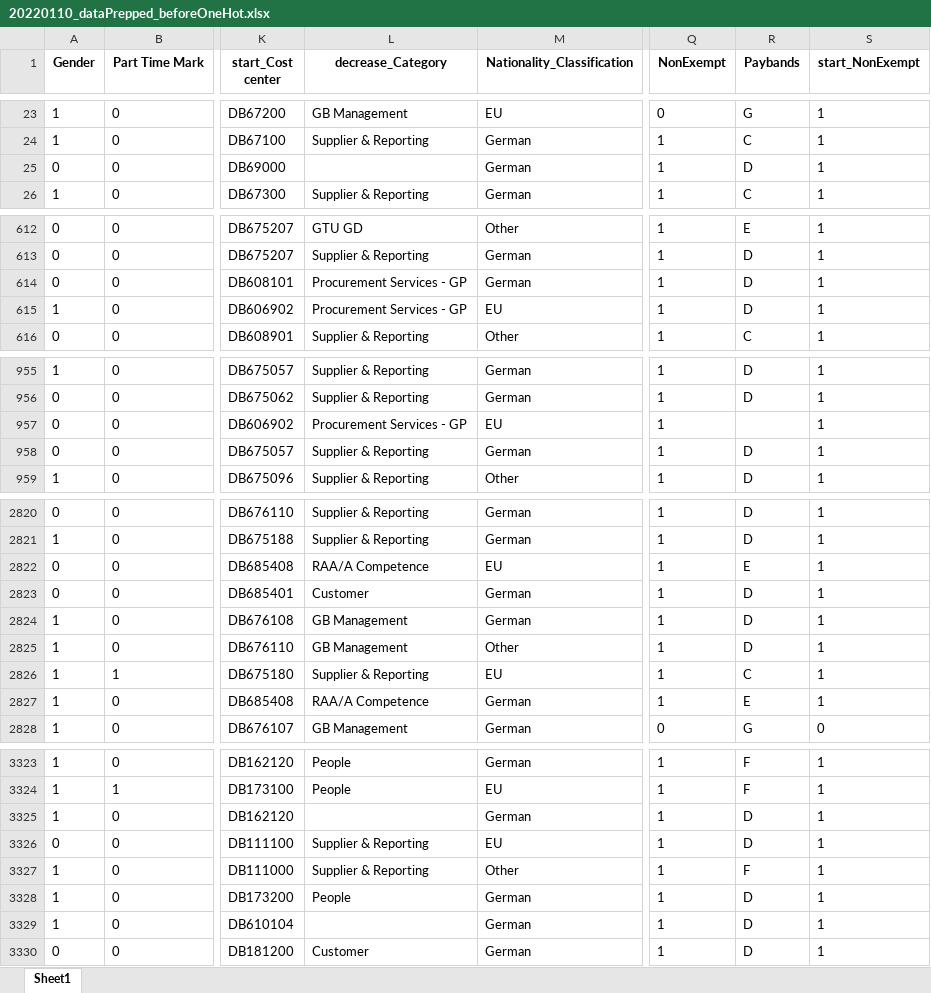
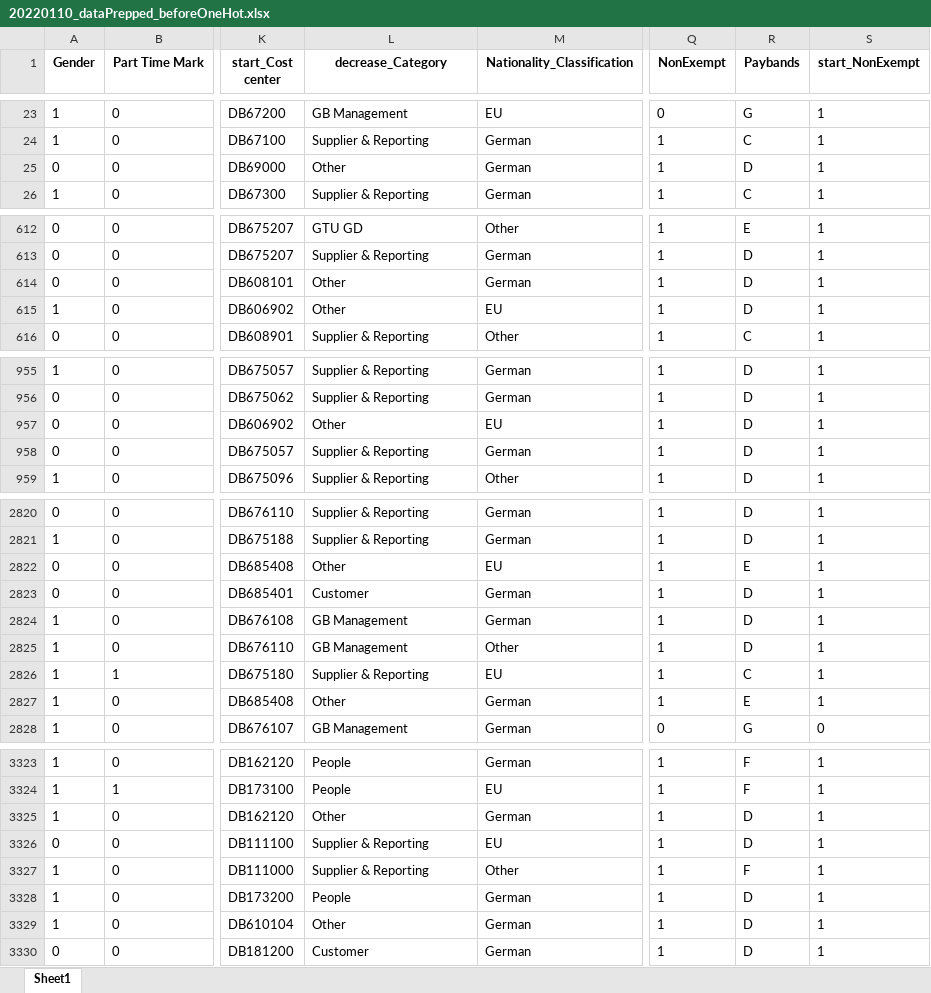
Before and after one commit to lucasoldenburg/DataMiningProject, an Excel workbook: Markdowns/20220110_dataPrepped_beforeOneHot.xlsx, sheet Sheet1, drawn as a sheet; only a part is shown, gaps mark what is left out; values as stored, in another font and other column widths than the file's, no borders; the diff covers the shown part only; the diff names each change by its address in the sheet, - before the commit and + after, or states it on an @@ line.

```diff
--- a/Markdowns/20220110_dataPrepped_beforeOneHot.xlsx (sheet Sheet1)
+++ b/Markdowns/20220110_dataPrepped_beforeOneHot.xlsx (sheet Sheet1)
-L25 (decrease_Category): (empty)
+L25 (decrease_Category): Other
-L614:L615 (decrease_Category): Procurement Services - GP
+L614:L615 (decrease_Category): Other
-L957 (decrease_Category): Procurement Services - GP
+L957 (decrease_Category): Other
-R957 (Paybands): (empty)
+R957 (Paybands): D
-L2822 (decrease_Category): RAA/A Competence
+L2822 (decrease_Category): Other
-L2827 (decrease_Category): RAA/A Competence
+L2827 (decrease_Category): Other
-L3325 (decrease_Category): (empty)
+L3325 (decrease_Category): Other
-L3329 (decrease_Category): (empty)
+L3329 (decrease_Category): Other
```
Also changed, not shown: 85 edited cells elsewhere in this sheet, 2 other files.
